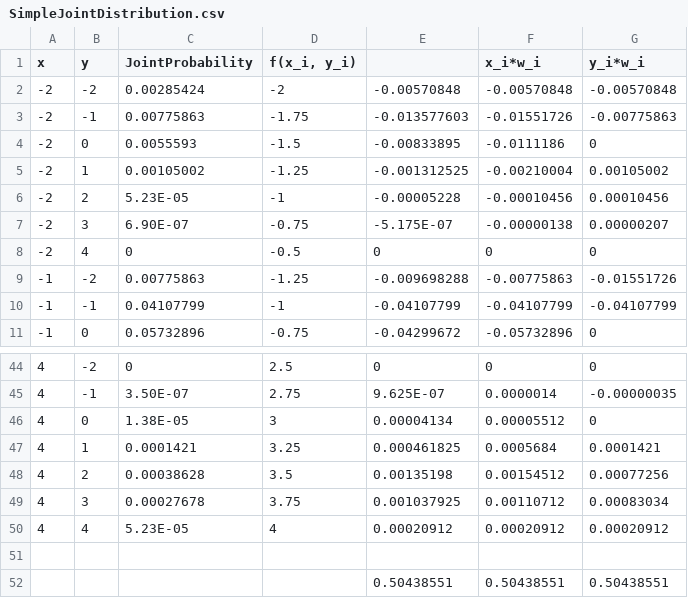
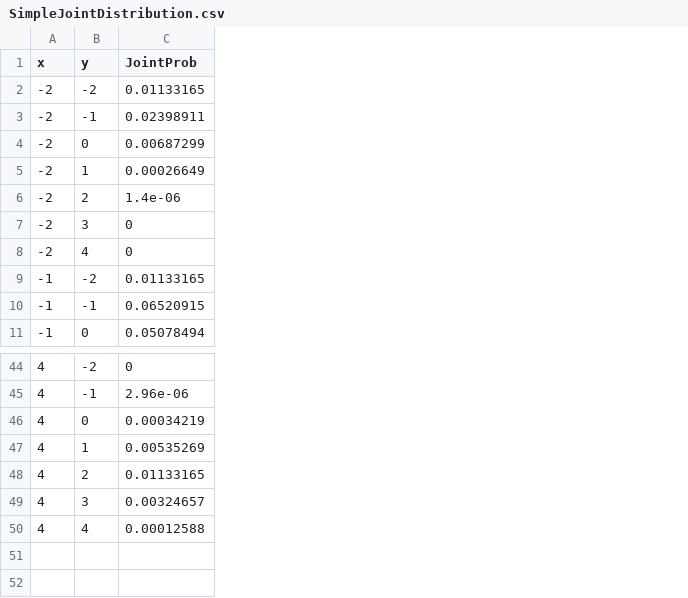
Before and after one commit to MhAmine/STA371, a CSV file: files/excel/SimpleJointDistribution.csv, drawn as a sheet; only a part is shown, gaps mark what is left out; removed rows and columns are numbered as before the commit, all else as after; the diff names each change by its address in the sheet, - before the commit and + after, or states it on an @@ line.

Commit message:
updated joint distribution example added utility notes

```diff
--- a/files/excel/SimpleJointDistribution.csv
+++ b/files/excel/SimpleJointDistribution.csv
-column C (JointProbability), rows 2-11: 0.00285424 | 0.00775863 | 0.0055593 | 0.00105002 | 5.23E-05 | 6.90E-07 | 0 | 0.00775863 | 0.04107799 | 0.05732896; rows 44-50: 0 | 3.50E-07 | 1.38E-05 | 0.0001421 | 0.00038628 | 0.00027678 | 5.23E-05
-column D (f(x_i, y_i)), rows 2-11: -2 | -1.75 | -1.5 | -1.25 | -1 | -0.75 | -0.5 | -1.25 | -1 | -0.75; rows 44-50: 2.5 | 2.75 | 3 | 3.25 | 3.5 | 3.75 | 4
-column E, rows 2-11: -0.00570848 | -0.013577603 | -0.00833895 | -0.001312525 | -0.00005228 | -5.175E-07 | 0 | -0.009698288 | -0.04107799 | -0.04299672; rows 44-50: 0 | 9.625E-07 | 0.00004134 | 0.000461825 | 0.00135198 | 0.001037925 | 0.00020912
-column F (x_i*w_i), rows 2-11: -0.00570848 | -0.01551726 | -0.0111186 | -0.00210004 | -0.00010456 | -0.00000138 | 0 | -0.00775863 | -0.04107799 | -0.05732896; rows 44-50: 0 | 0.0000014 | 0.00005512 | 0.0005684 | 0.00154512 | 0.00110712 | 0.00020912
-column G (y_i*w_i), rows 2-11: -0.00570848 | -0.00775863 | 0 | 0.00105002 | 0.00010456 | 0.00000207 | 0 | -0.01551726 | -0.04107799 | 0; rows 44-50: 0 | -0.00000035 | 0 | 0.0001421 | 0.00077256 | 0.00083034 | 0.00020912
+column C (JointProb), rows 2-11: 0.01133165 | 0.02398911 | 0.00687299 | 0.00026649 | 1.4e-06 | 0 | 0 | 0.01133165 | 0.06520915 | 0.05078494; rows 44-50: 0 | 2.96e-06 | 0.00034219 | 0.00535269 | 0.01133165 | 0.00324657 | 0.00012588
-row 51: (empty)
-row 52:  |  |  |  | 0.50438551 | 0.50438551 | 0.50438551
```
Also changed, not shown: 2 other files.
